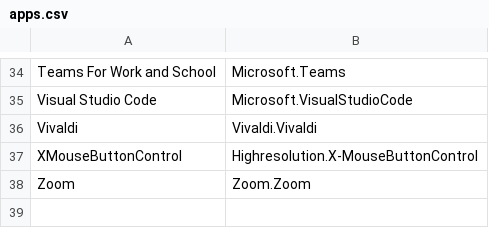
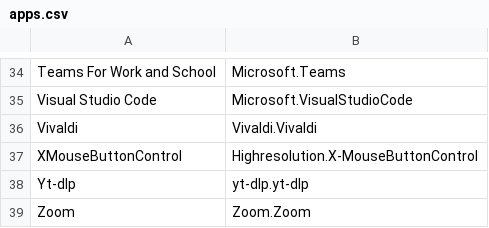
Before and after one commit to nettaskjr/apps-winget, a CSV file: apps.csv, drawn as a sheet; only a part is shown, gaps mark what is left out.

Commit message:
Add yt-dlp

```diff
--- a/apps.csv
+++ b/apps.csv
@@ -37,2 +37,3 @@ Vivaldi,Vivaldi.Vivaldi
 XMouseButtonControl,Highresolution.X-MouseButtonControl
+Yt-dlp,yt-dlp.yt-dlp
 Zoom,Zoom.Zoom
```
